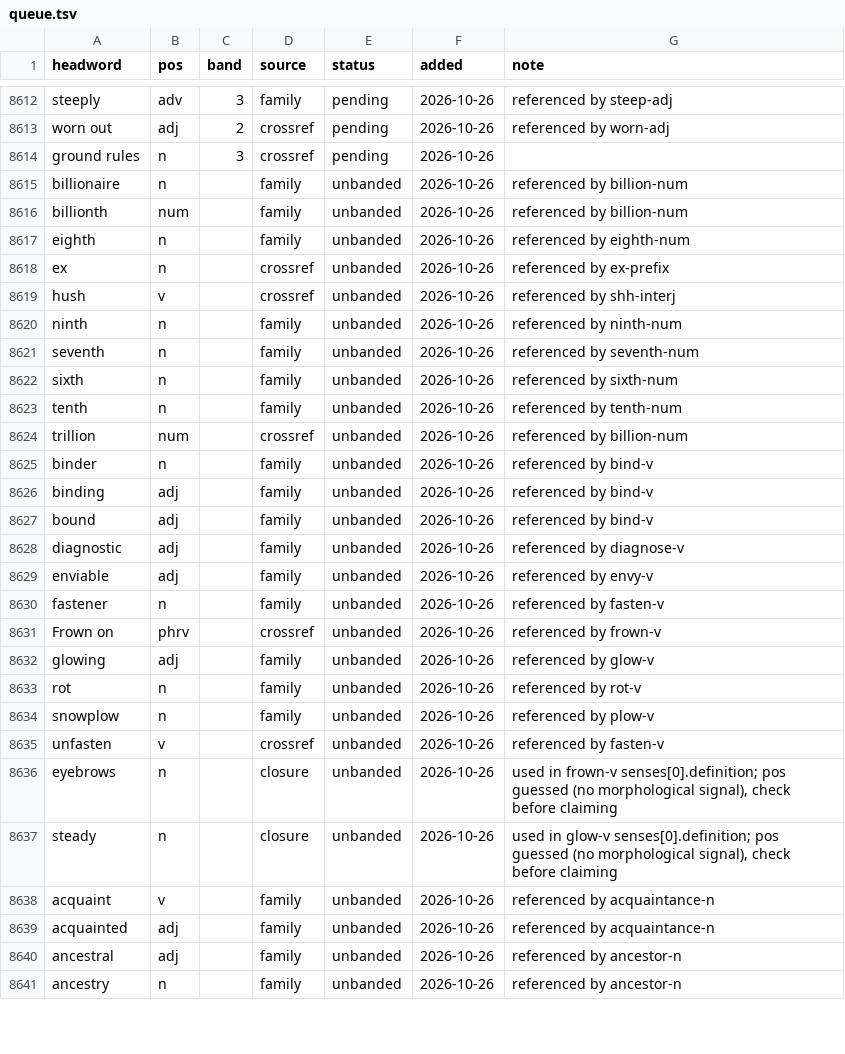
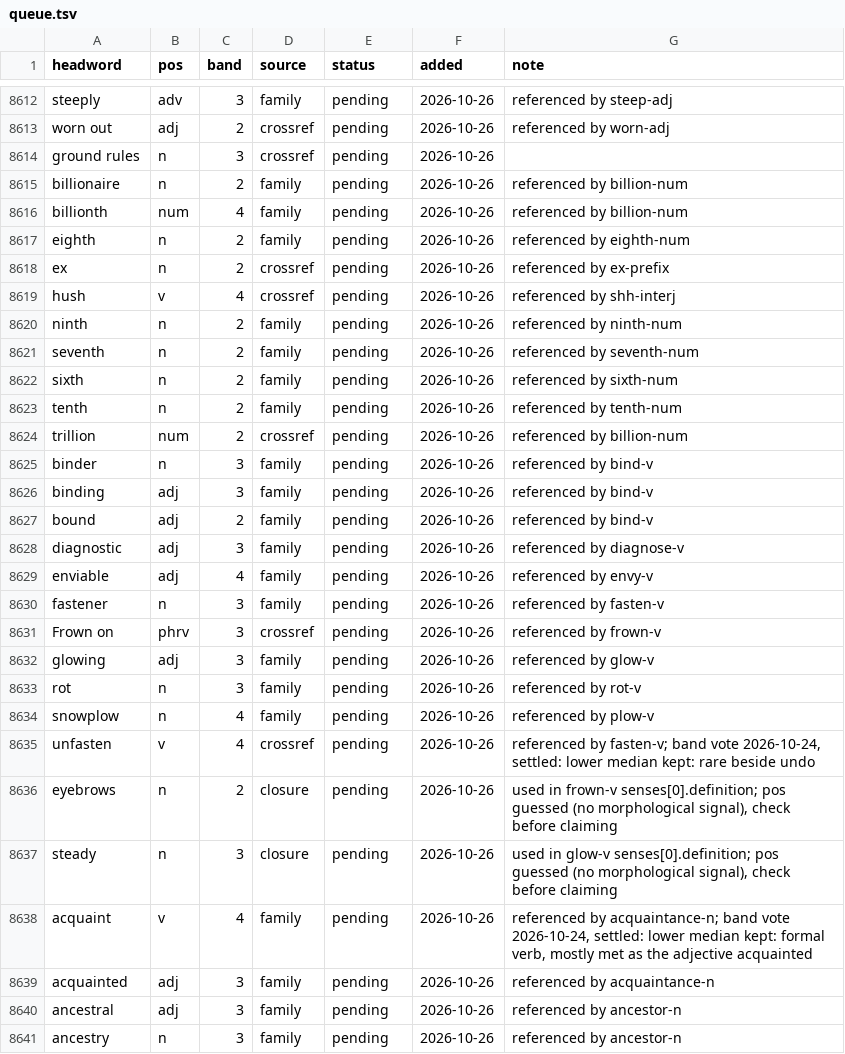
Before and after one commit to tkgally/eex-dict, a TSV file: headwords/queue.tsv, drawn as a sheet; only a part is shown, gaps mark what is left out; the diff covers the shown part only.

```diff
--- a/headwords/queue.tsv
+++ b/headwords/queue.tsv
@@ -8614,28 +8614,28 @@ worn out	adj	2	crossref	pending	2026-10-26	referenced by worn-adj
 ground rules	n	3	crossref	pending	2026-10-26	
-billionaire	n		family	unbanded	2026-10-26	referenced by billion-num
-billionth	num		family	unbanded	2026-10-26	referenced by billion-num
-eighth	n		family	unbanded	2026-10-26	referenced by eighth-num
-ex	n		crossref	unbanded	2026-10-26	referenced by ex-prefix
-hush	v		crossref	unbanded	2026-10-26	referenced by shh-interj
-ninth	n		family	unbanded	2026-10-26	referenced by ninth-num
-seventh	n		family	unbanded	2026-10-26	referenced by seventh-num
-sixth	n		family	unbanded	2026-10-26	referenced by sixth-num
-tenth	n		family	unbanded	2026-10-26	referenced by tenth-num
-trillion	num		crossref	unbanded	2026-10-26	referenced by billion-num
-binder	n		family	unbanded	2026-10-26	referenced by bind-v
-binding	adj		family	unbanded	2026-10-26	referenced by bind-v
-bound	adj		family	unbanded	2026-10-26	referenced by bind-v
-diagnostic	adj		family	unbanded	2026-10-26	referenced by diagnose-v
-enviable	adj		family	unbanded	2026-10-26	referenced by envy-v
-fastener	n		family	unbanded	2026-10-26	referenced by fasten-v
-Frown on	phrv		crossref	unbanded	2026-10-26	referenced by frown-v
-glowing	adj		family	unbanded	2026-10-26	referenced by glow-v
-rot	n		family	unbanded	2026-10-26	referenced by rot-v
-snowplow	n		family	unbanded	2026-10-26	referenced by plow-v
-unfasten	v		crossref	unbanded	2026-10-26	referenced by fasten-v
-eyebrows	n		closure	unbanded	2026-10-26	used in frown-v senses[0].definition; pos guessed (no morphological signal), check before claiming
-steady	n		closure	unbanded	2026-10-26	used in glow-v senses[0].definition; pos guessed (no morphological signal), check before claiming
-acquaint	v		family	unbanded	2026-10-26	referenced by acquaintance-n
-acquainted	adj		family	unbanded	2026-10-26	referenced by acquaintance-n
-ancestral	adj		family	unbanded	2026-10-26	referenced by ancestor-n
-ancestry	n		family	unbanded	2026-10-26	referenced by ancestor-n
+billionaire	n	2	family	pending	2026-10-26	referenced by billion-num
+billionth	num	4	family	pending	2026-10-26	referenced by billion-num
+eighth	n	2	family	pending	2026-10-26	referenced by eighth-num
+ex	n	2	crossref	pending	2026-10-26	referenced by ex-prefix
+hush	v	4	crossref	pending	2026-10-26	referenced by shh-interj
+ninth	n	2	family	pending	2026-10-26	referenced by ninth-num
+seventh	n	2	family	pending	2026-10-26	referenced by seventh-num
+sixth	n	2	family	pending	2026-10-26	referenced by sixth-num
+tenth	n	2	family	pending	2026-10-26	referenced by tenth-num
+trillion	num	2	crossref	pending	2026-10-26	referenced by billion-num
+binder	n	3	family	pending	2026-10-26	referenced by bind-v
+binding	adj	3	family	pending	2026-10-26	referenced by bind-v
+bound	adj	2	family	pending	2026-10-26	referenced by bind-v
+diagnostic	adj	3	family	pending	2026-10-26	referenced by diagnose-v
+enviable	adj	4	family	pending	2026-10-26	referenced by envy-v
+fastener	n	3	family	pending	2026-10-26	referenced by fasten-v
+Frown on	phrv	3	crossref	pending	2026-10-26	referenced by frown-v
+glowing	adj	3	family	pending	2026-10-26	referenced by glow-v
+rot	n	3	family	pending	2026-10-26	referenced by rot-v
+snowplow	n	4	family	pending	2026-10-26	referenced by plow-v
+unfasten	v	4	crossref	pending	2026-10-26	referenced by fasten-v; band vote 2026-10-24, settled: lower median kept: rare beside undo
+eyebrows	n	2	closure	pending	2026-10-26	used in frown-v senses[0].definition; pos guessed (no morphological signal), check before claiming
+steady	n	3	closure	pending	2026-10-26	used in glow-v senses[0].definition; pos guessed (no morphological signal), check before claiming
+acquaint	v	4	family	pending	2026-10-26	referenced by acquaintance-n; band vote 2026-10-24, settled: lower median kept: formal verb, mostly met as the adjective acquainted
+acquainted	adj	3	family	pending	2026-10-26	referenced by acquaintance-n
+ancestral	adj	3	family	pending	2026-10-26	referenced by ancestor-n
+ancestry	n	3	family	pending	2026-10-26	referenced by ancestor-n
```
Also changed, not shown: 83 edited cells elsewhere in this file, experiments/band-vote-2026-10-26/votes-unbanded.tsv, 23 other files.
